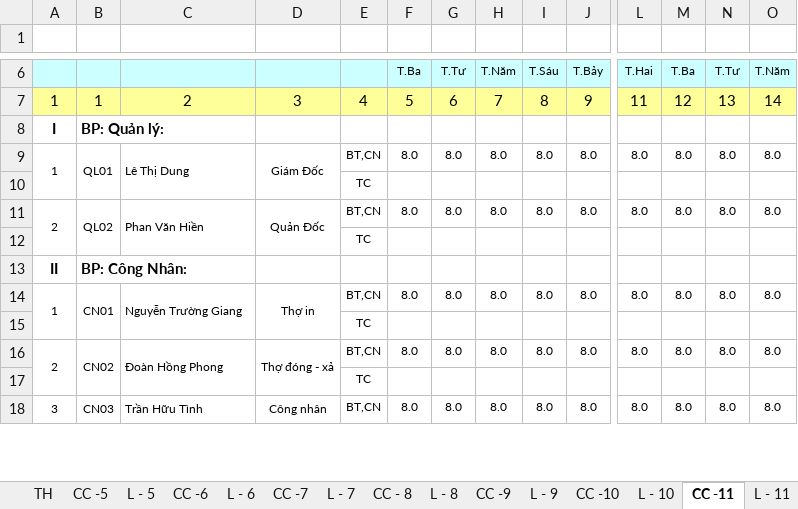
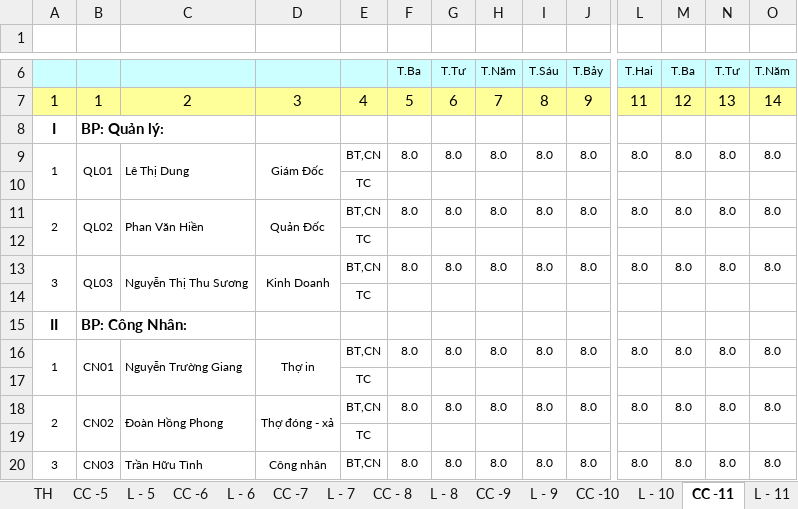
Before and after one commit to vuphuong11/KIM-DUNG-PHAT, an Excel workbook: SO SACH/0310686815/2011/LUONG - 11.xlsx, sheet CC -11, drawn as a sheet; only a part is shown, gaps mark what is left out; values as stored, in another font and other column widths than the file's, no borders; conditional formats not drawn; rows hold the shown columns only; the diff names each change by its address in the sheet, - before the commit and + after, or states it on an @@ line.

```diff
--- a/SO SACH/0310686815/2011/LUONG - 11.xlsx (sheet CC -11)
+++ b/SO SACH/0310686815/2011/LUONG - 11.xlsx (sheet CC -11)
+row 13: 3 | QL03 | Nguyễn Thị Thu Sương | Kinh Doanh | BT,CN | 8.0 | 8.0 | 8.0 | 8.0 | 8.0 | 8.0 | 8.0 | 8.0 | 8.0
+row 14:  |  |  |  | TC
```
Also changed, not shown: sheet CC -12, sheet L - 12, sheet L - 11, sheet L - 10, sheet CC -10, sheet TH, formulas that keep their value, 2 other files.
